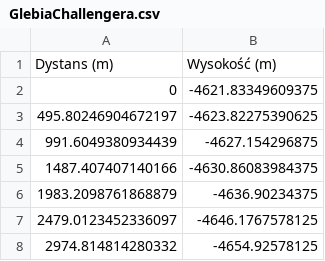
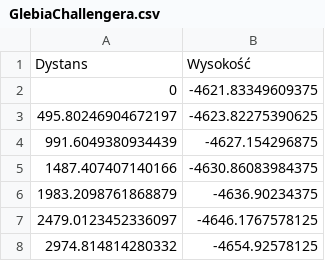
Before and after one commit to maciejzuralski/MN_proj3, a CSV file: 2018_paths/GlebiaChallengera.csv, drawn as a sheet; only a part is shown.

```diff
--- a/2018_paths/GlebiaChallengera.csv
+++ b/2018_paths/GlebiaChallengera.csv
@@ -1,2 +1,2 @@
-Dystans (m),Wysokość (m)
+Dystans,Wysokość
 0,-4621.83349609375
```
Also changed, not shown: 2018_paths/100.csv, 2018_paths/Hel_yeah.csv, 7 other files.
